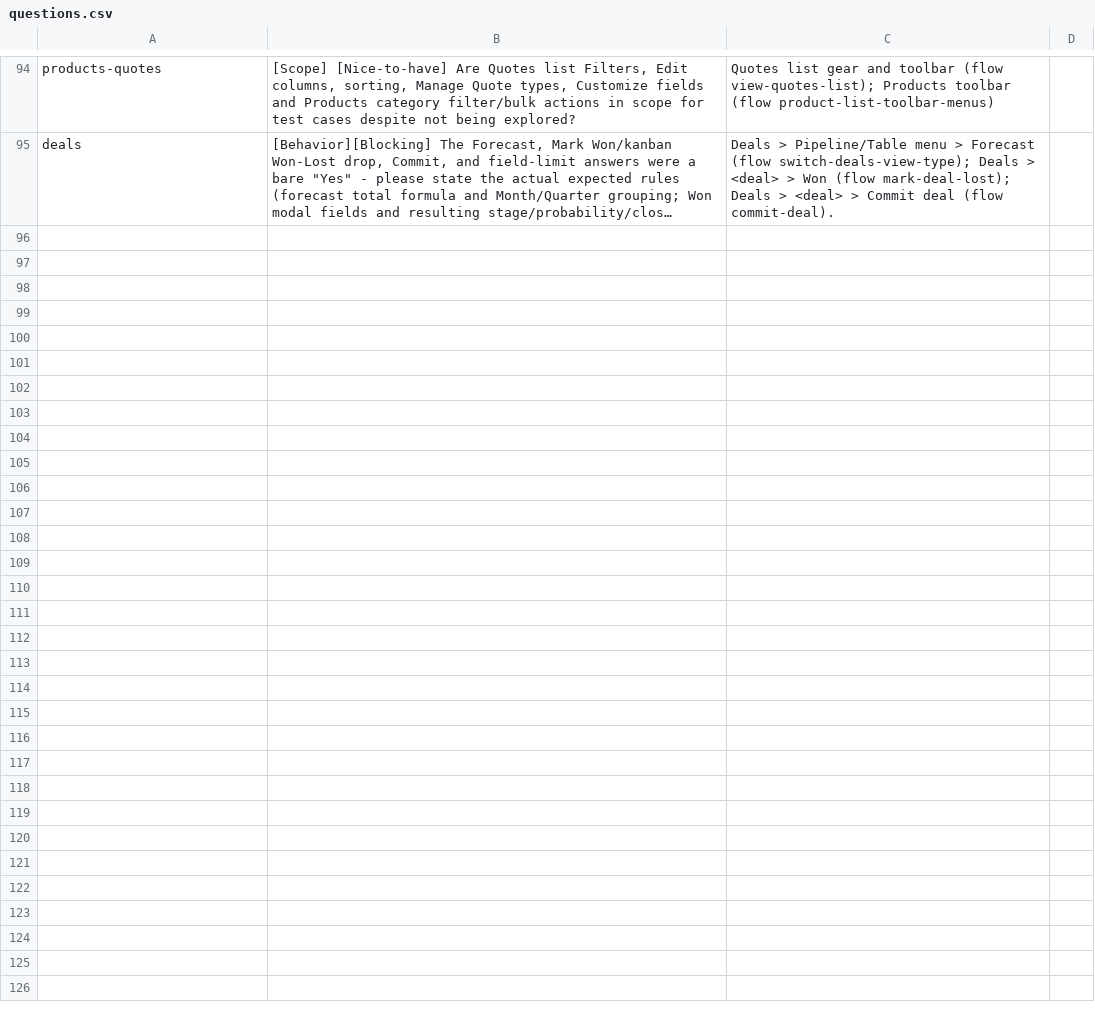
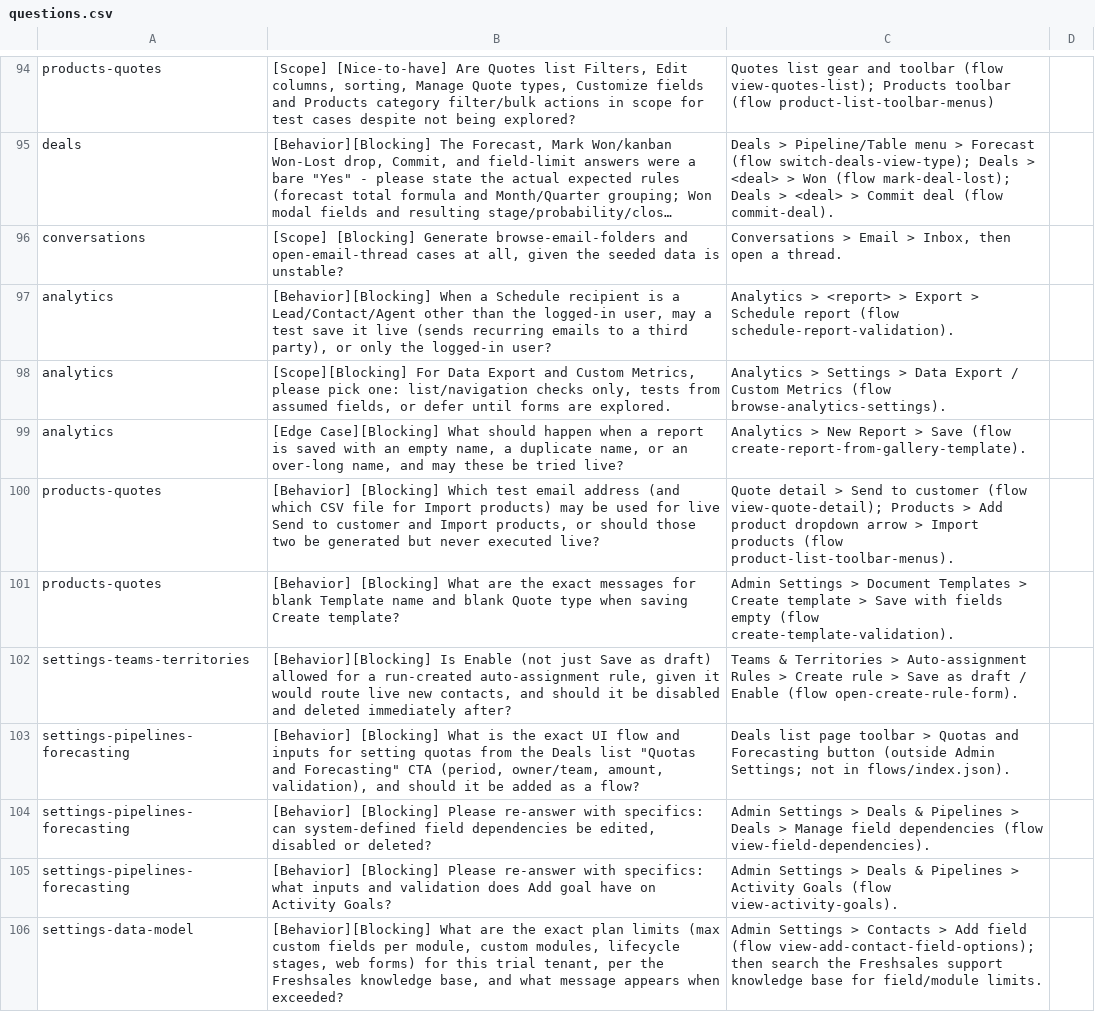
Before and after one commit to RakeshM7/agentic-testing-framework, a CSV file: artifacts/rakesh-freshsales-ind-sep21/clarifications/questions.csv, drawn as a sheet; only a part is shown, gaps mark what is left out; long unchanged cells end in …; the diff names each change by its address in the sheet, - before the commit and + after, or states it on an @@ line.

Commit message:
docs: update Freshsales clarification state

```diff
--- a/artifacts/rakesh-freshsales-ind-sep21/clarifications/questions.csv
+++ b/artifacts/rakesh-freshsales-ind-sep21/clarifications/questions.csv
+row 96: conversations | [Scope] [Blocking] Generate browse-email-folders and open-email-thread cases at all, given the seeded data is unstable? | Conversations > Email > Inbox, then open a thread.
+row 97: analytics | [Behavior][Blocking] When a Schedule recipient is a Lead/Contact/Agent other than the logged-in user, may a test save it live (sends recurring emails to a third party), or only the logged-in user? | Analytics > <report> > Export > Schedule report (flow schedule-report-validation).
+row 98: analytics | [Scope][Blocking] For Data Export and Custom Metrics, please pick one: list/navigation checks only, tests from assumed fields, or defer until forms are explored. | Analytics > Settings > Data Export / Custom Metrics (flow browse-analytics-settings).
+row 99: analytics | [Edge Case][Blocking] What should happen when a report is saved with an empty name, a duplicate name, or an over-long name, and may these be tried live? | Analytics > New Report > Save (flow create-report-from-gallery-template).
+row 100: products-quotes | [Behavior] [Blocking] Which test email address (and which CSV file for Import products) may be used for live Send to customer and Import products, or should those two be generated but never executed live? | Quote detail > Send to customer (flow view-quote-detail); Products > Add product dropdown arrow > Import products (flow product-list-toolbar-menus).
+row 101: products-quotes | [Behavior] [Blocking] What are the exact messages for blank Template name and blank Quote type when saving Create template? | Admin Settings > Document Templates > Create template > Save with fields empty (flow create-template-validation).
+row 102: settings-teams-territories | [Behavior][Blocking] Is Enable (not just Save as draft) allowed for a run-created auto-assignment rule, given it would route live new contacts, and should it be disabled and deleted immediately after? | Teams & Territories > Auto-assignment Rules > Create rule > Save as draft / Enable (flow open-create-rule-form).
+row 103: settings-pipelines-forecasting | [Behavior] [Blocking] What is the exact UI flow and inputs for setting quotas from the Deals list "Quotas and Forecasting" CTA (period, owner/team, amount, validation), and should it be added as a flow? | Deals list page toolbar > Quotas and Forecasting button (outside Admin Settings; not in flows/index.json).
+row 104: settings-pipelines-forecasting | [Behavior] [Blocking] Please re-answer with specifics: can system-defined field dependencies be edited, disabled or deleted? | Admin Settings > Deals & Pipelines > Deals > Manage field dependencies (flow view-field-dependencies).
+row 105: settings-pipelines-forecasting | [Behavior] [Blocking] Please re-answer with specifics: what inputs and validation does Add goal have on Activity Goals? | Admin Settings > Deals & Pipelines > Activity Goals (flow view-activity-goals).
+row 106: settings-data-model | [Behavior][Blocking] What are the exact plan limits (max custom fields per module, custom modules, lifecycle stages, web forms) for this trial tenant, per the Freshsales knowledge base, and what message appears when exceeded? | Admin Settings > Contacts > Add field (flow view-add-contact-field-options); then search the Freshsales support knowledge base for field/module limits.
```
Also changed, not shown: 8 other files.
